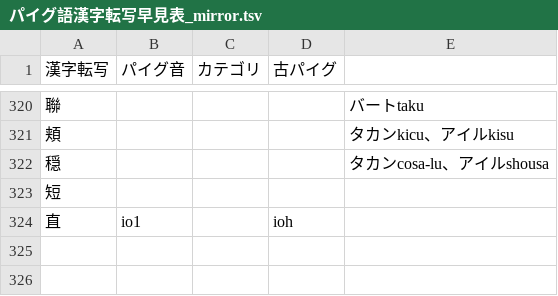
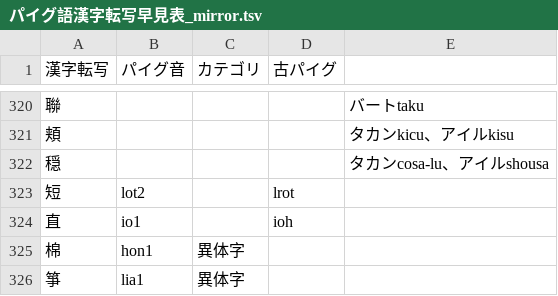
Before and after one commit to jurliyuuri/praige-zerp, a TSV file: パイグ語漢字転写早見表_mirror.tsv, drawn as a sheet; only a part is shown, gaps mark what is left out.

```diff
--- a/パイグ語漢字転写早見表_mirror.tsv
+++ b/パイグ語漢字転写早見表_mirror.tsv
@@ -322,3 +322,5 @@
 穏				タカンcosa-lu、アイルshousa
-短				
+短	lot2		lrot	
 直	io1		ioh	
+棉	hon1	異体字		
+箏	lia1	異体字		
```
Also changed, not shown: 3 other files.
